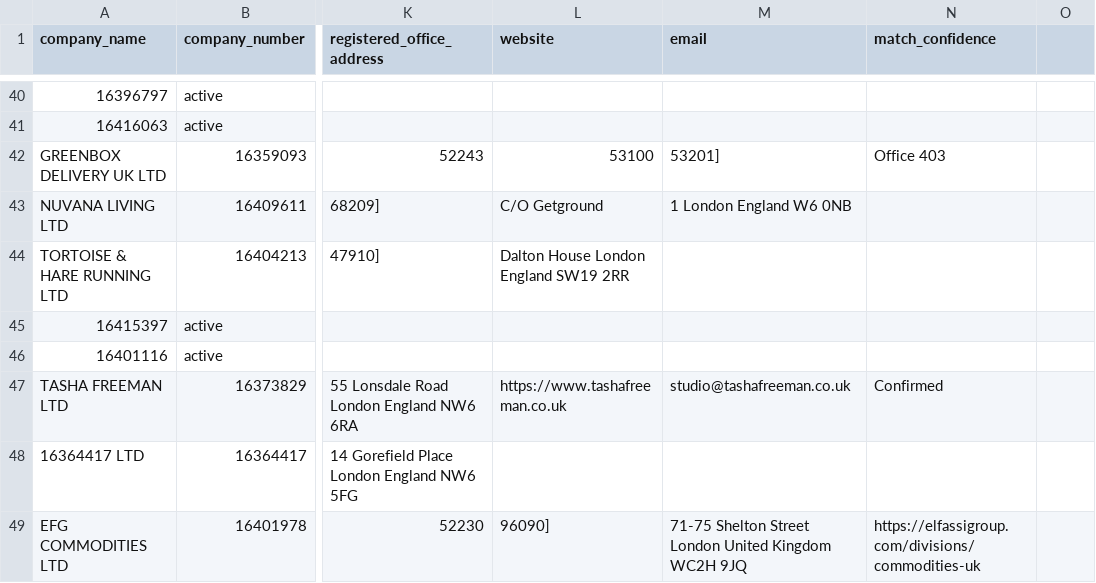
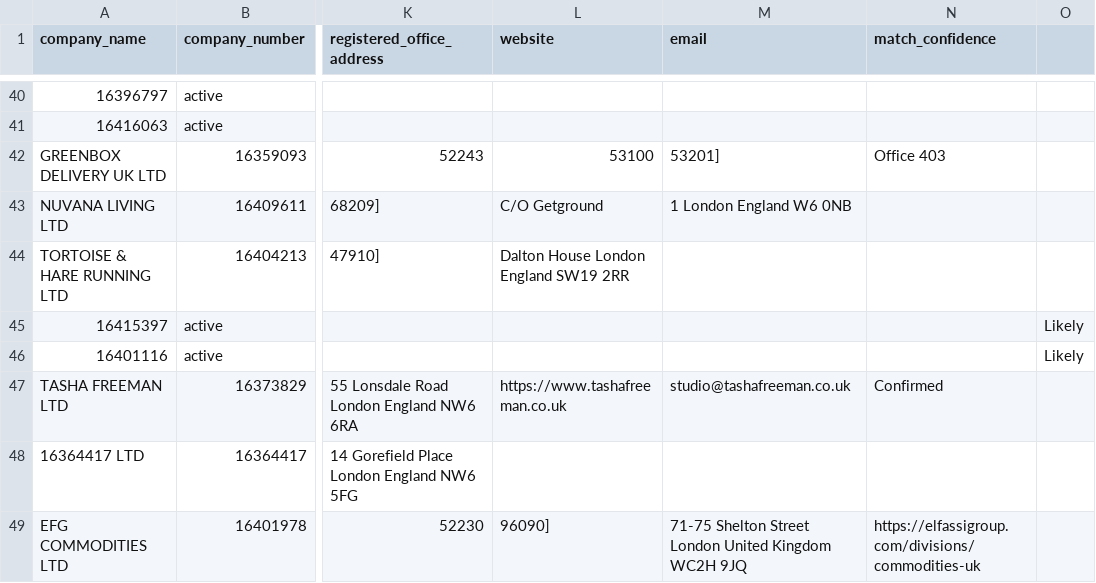
Before and after one commit to georgeunifi/George-Nicholson, a CSV file: London/Enriched/April 25.csv, drawn as a sheet; only a part is shown, gaps mark what is left out; the diff names each change by its address in the sheet, - before the commit and + after, or states it on an @@ line.

```diff
--- a/London/Enriched/April 25.csv
+++ b/London/Enriched/April 25.csv
-O45:O46: (empty)
+O45:O46: Likely
```
